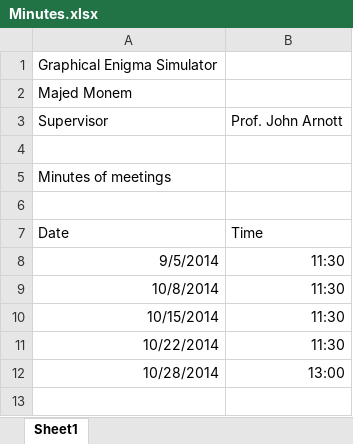
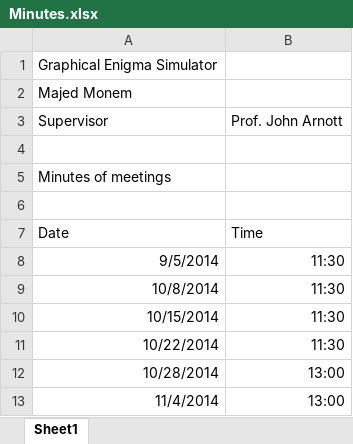
Before and after one commit to Majed93/Honour-Project, an Excel workbook: Documentation/Minutes.xlsx, sheet Sheet1, drawn as a sheet; values as stored, in another font and other column widths than the file's, no borders; the diff names each change by its address in the sheet, - before the commit and + after, or states it on an @@ line.

Commit message:
Added Use Cases
Added Use case document
Second draft of ethics
updated interfaces - added menu bar
updated gantt chart and meeting minutes.

```diff
--- a/Documentation/Minutes.xlsx (sheet Sheet1)
+++ b/Documentation/Minutes.xlsx (sheet Sheet1)
+row 13: 11/4/2014 | 13:00
```
Also changed, not shown: 6 other files.
